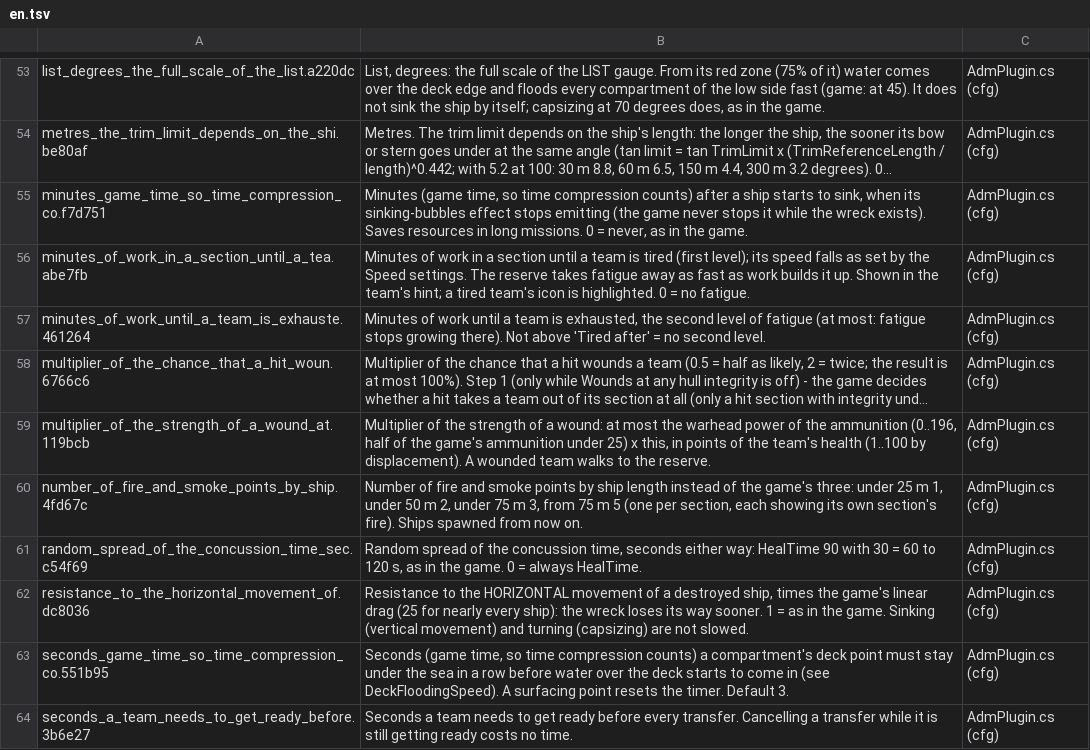
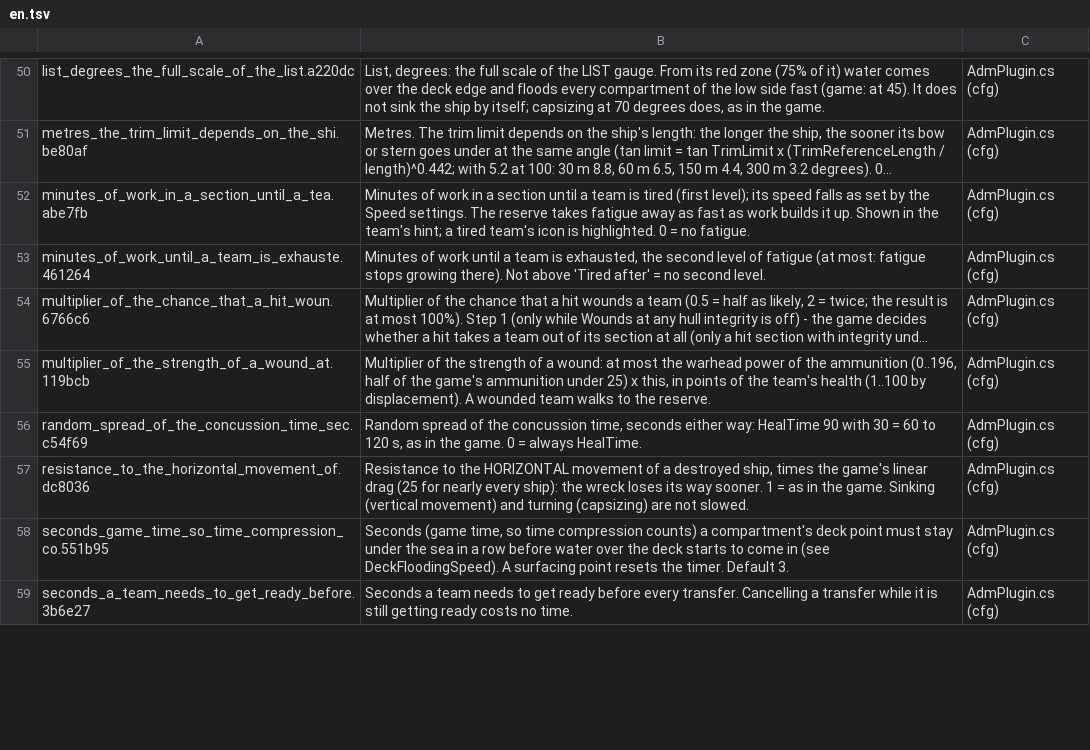
Before and after one commit to rgreat/SeaPower.AlternativeDamageModel, a TSV file: tools/loc/en.tsv, drawn as a sheet; only a part is shown, gaps mark what is left out; long unchanged cells end in …; removed rows and columns are numbered as before the commit, all else as after; the diff covers the shown part only; the diff names each change by its address in the sheet, - before the commit and + after, or states it on an @@ line.

```diff
--- a/tools/loc/en.tsv
+++ b/tools/loc/en.tsv
-row 55: minutes_game_time_so_time_compression_co.f7d751 | Minutes (game time, so time compression counts) after a ship starts to sink, when its sinking-bubbles effect stops emitting (the game never stops it while the wreck exists). Saves resources in long missions. 0 = never, as in the game. | AdmPlugin.cs (cfg)
-row 60: number_of_fire_and_smoke_points_by_ship.4fd67c | Number of fire and smoke points by ship length instead of the game's three: under 25 m 1, under 50 m 2, under 75 m 3, from 75 m 5 (one per section, each showing its own section's fire). Ships spawned from now on. | AdmPlugin.cs (cfg)
```
Also changed, not shown: 13 added rows, 25 removed rows and 6 edited cells elsewhere in this file, 40 other files.
